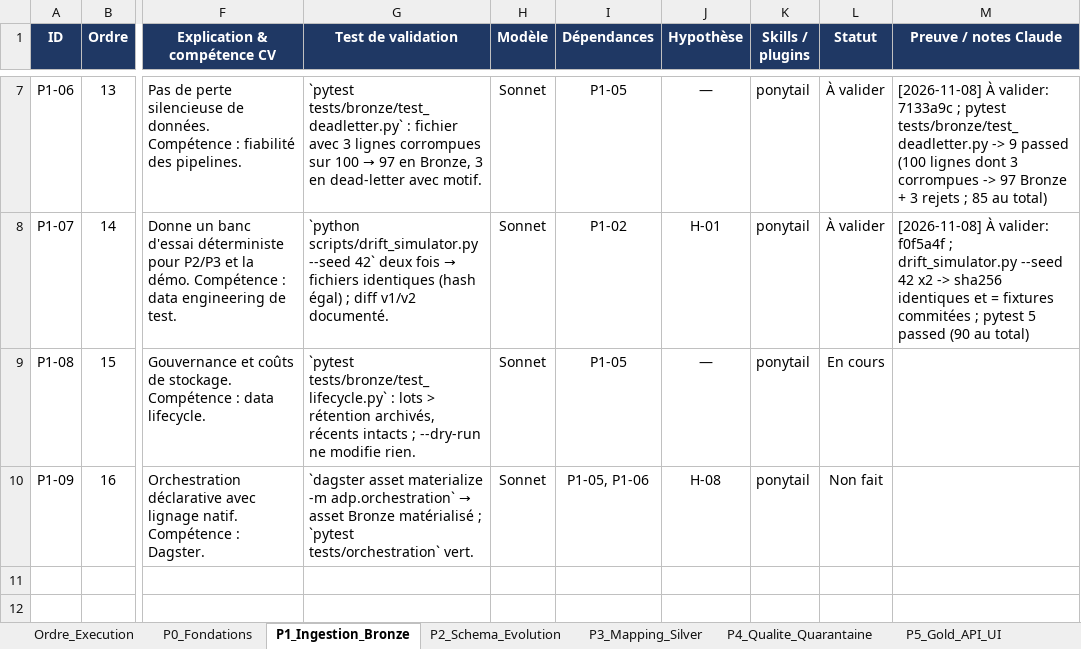
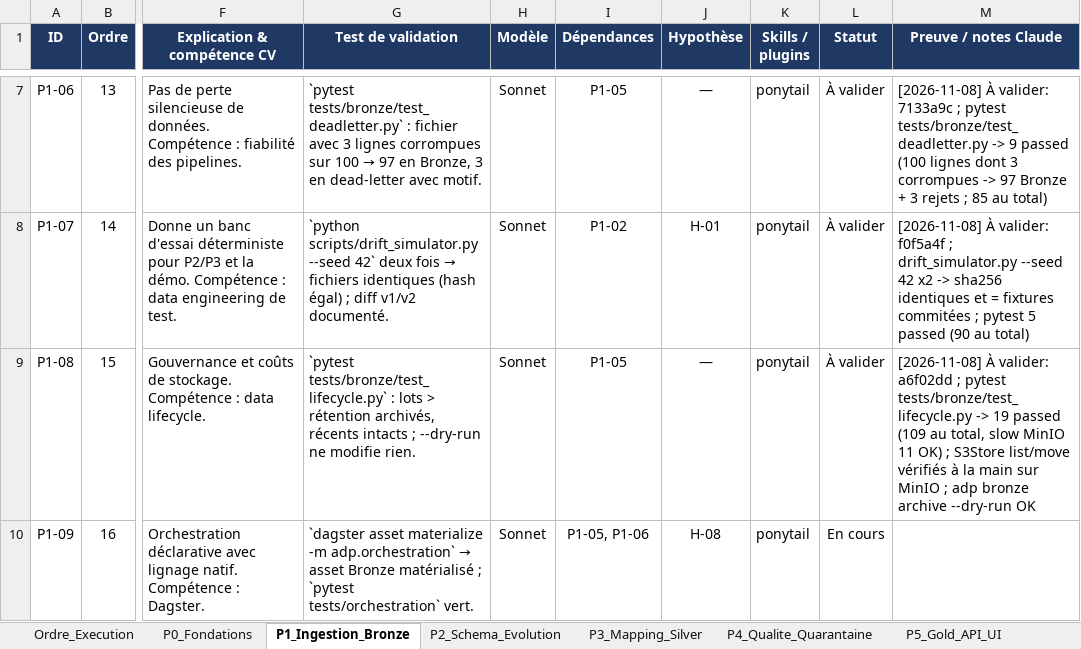
Before and after one commit to hajar-hamid-coder/adaptive-data-platform, an Excel workbook: backlog/backlog.xlsx, sheet P1_Ingestion_Bronze, drawn as a sheet; only a part is shown, gaps mark what is left out; values as stored, in another font and other column widths than the file's, no borders; conditional formats not drawn; the diff names each change by its address in the sheet, - before the commit and + after, or states it on an @@ line.

```diff
--- a/backlog/backlog.xlsx (sheet P1_Ingestion_Bronze)
+++ b/backlog/backlog.xlsx (sheet P1_Ingestion_Bronze)
-L9 (Statut): En cours
+L9 (Statut): À valider
-M9 (Preuve / notes Claude): (empty)
+M9 (Preuve / notes Claude): [2026-11-08] À valider: a6f02dd ; pytest tests/bronze/test_lifecycle.py -> 19 passed (109 au total, slow MinIO 11 OK) ; S3Store list/move vérifiés à la main sur MinIO ; adp bronze archive --dry-run OK
-L10 (Statut): Non fait
+L10 (Statut): En cours
```
Also changed, not shown: sheet Hypotheses, 10 other files.
